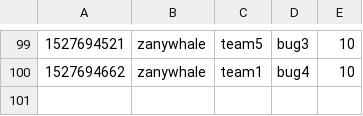
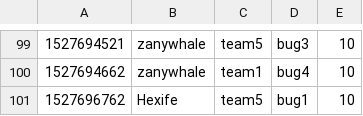
Before and after one commit to KAIST-IS521/2018s-gitctf-score, a CSV file: score.csv, drawn as a sheet; only a part is shown, gaps mark what is left out.

Commit message:
[Score] Hexife +10
Hexife attacked `bug1` of team5

```diff
--- a/score.csv
+++ b/score.csv
@@ -100 +100,2 @@
 1527694662,zanywhale,team1,bug4,10
+1527696762,Hexife,team5,bug1,10
```
